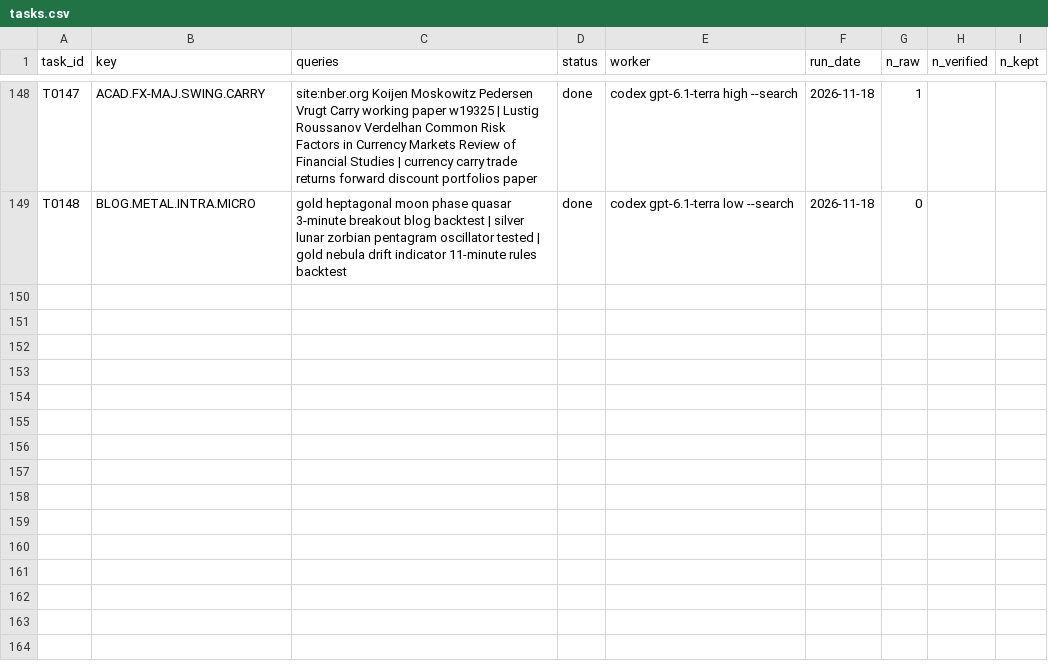
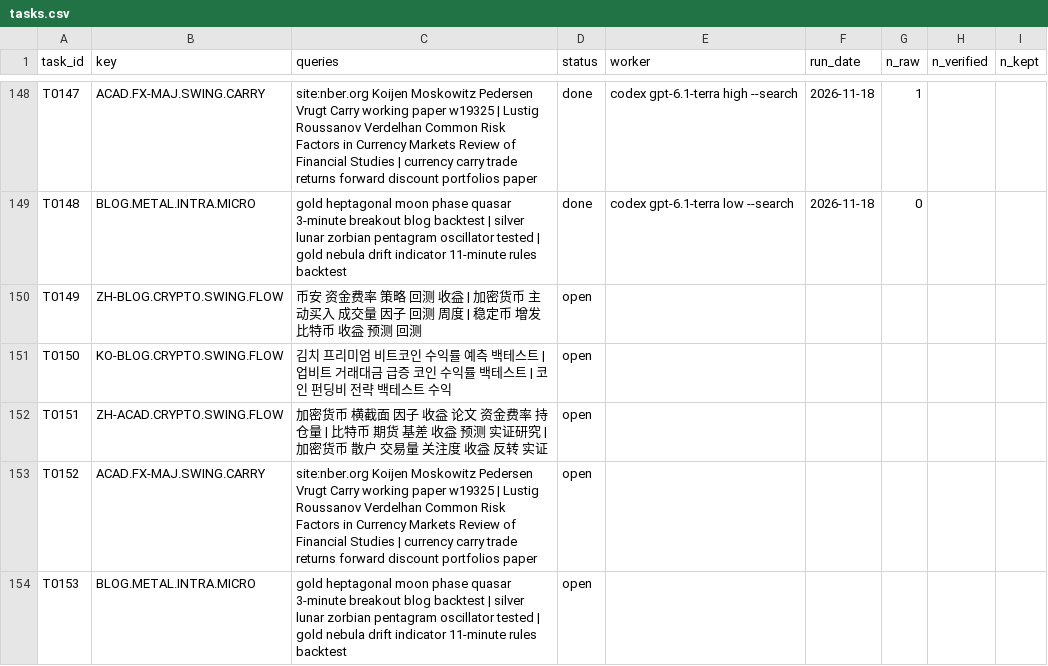
Before and after one commit to hslu-jwn/claude-backtester_V2, a CSV file: research/harvest/tasks.csv, drawn as a sheet; only a part is shown, gaps mark what is left out; the diff names each change by its address in the sheet, - before the commit and + after, or states it on an @@ line.

```diff
--- a/research/harvest/tasks.csv
+++ b/research/harvest/tasks.csv
+row 150: T0149 | ZH-BLOG.CRYPTO.SWING.FLOW | 币安 资金费率 策略 回测 收益 | 加密货币 主动买入 成交量 因子 回测 周度 | 稳定币 增发 比特币 收益 预测 回测 | open
+row 151: T0150 | KO-BLOG.CRYPTO.SWING.FLOW | 김치 프리미엄 비트코인 수익률 예측 백테스트 | 업비트 거래대금 급증 코인 수익률 백테스트 | 코인 펀딩비 전략 백테스트 수익 | open
+row 152: T0151 | ZH-ACAD.CRYPTO.SWING.FLOW | 加密货币 横截面 因子 收益 论文 资金费率 持仓量 | 比特币 期货 基差 收益 预测 实证研究 | 加密货币 散户 交易量 关注度 收益 反转 实证 | open
+row 153: T0152 | ACAD.FX-MAJ.SWING.CARRY | site:nber.org Koijen Moskowitz Pedersen Vrugt Carry working paper w19325 | Lustig Roussanov Verdelhan Common Risk Factors in Currency Markets Review of Financial Studies | currency carry trade returns forward discount portfolios paper | open
+row 154: T0153 | BLOG.METAL.INTRA.MICRO | gold heptagonal moon phase quasar 3-minute breakout blog backtest | silver lunar zorbian pentagram oscillator tested | gold nebula drift indicator 11-minute rules backtest | open
```
Also changed, not shown: 1 other file.
